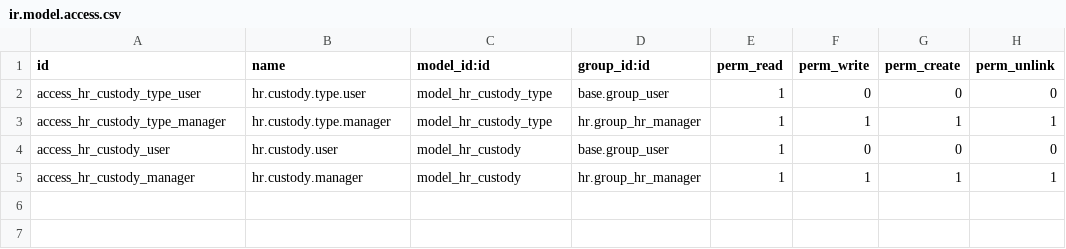
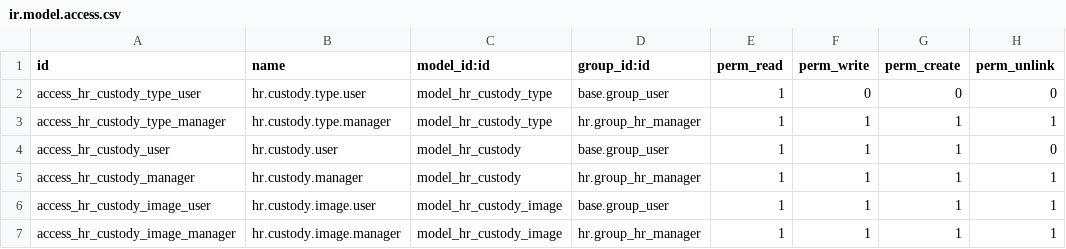
Before and after one commit to sama-link/sama-link-odoo, a CSV file: hr_custody/security/ir.model.access.csv, drawn as a sheet.

Commit message:
last update custody2

```diff
--- a/hr_custody/security/ir.model.access.csv
+++ b/hr_custody/security/ir.model.access.csv
@@ -3,3 +3,5 @@ access_hr_custody_type_user,hr.custody.type.user,model_hr_custody_type,base.grou
 access_hr_custody_type_manager,hr.custody.type.manager,model_hr_custody_type,hr.group_hr_manager,1,1,1,1
-access_hr_custody_user,hr.custody.user,model_hr_custody,base.group_user,1,0,0,0
+access_hr_custody_user,hr.custody.user,model_hr_custody,base.group_user,1,1,1,0
 access_hr_custody_manager,hr.custody.manager,model_hr_custody,hr.group_hr_manager,1,1,1,1
+access_hr_custody_image_user,hr.custody.image.user,model_hr_custody_image,base.group_user,1,1,1,1
+access_hr_custody_image_manager,hr.custody.image.manager,model_hr_custody_image,hr.group_hr_manager,1,1,1,1
```
Also changed, not shown: 2 other files.
